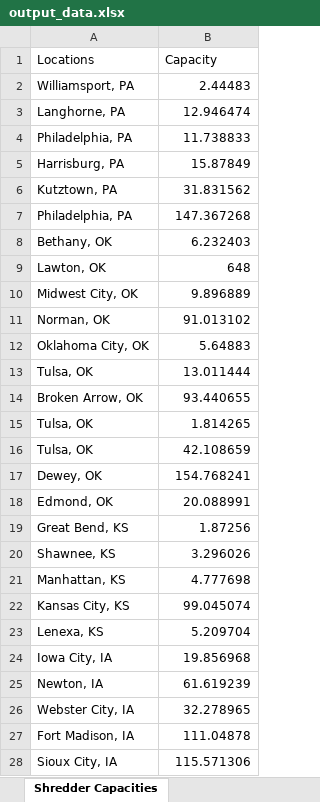
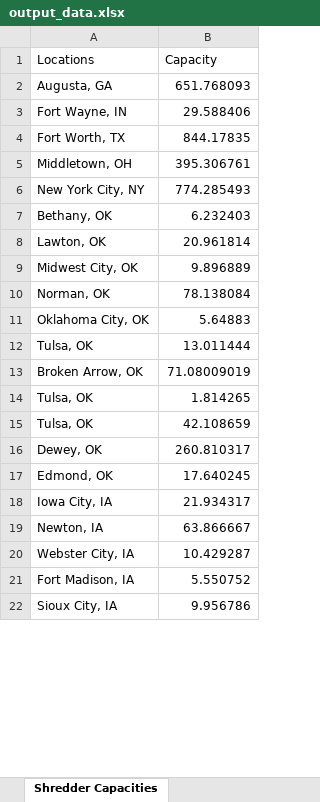
Before and after one commit to apurbasaha398/ewaste, an Excel workbook: artifacts/output_data.xlsx, sheet Shredder Capacities, drawn as a sheet; only a part is shown; values as stored, in another font and other column widths than the file's, no borders; removed rows and columns are numbered as before the commit, all else as after; the diff covers the shown part only; the diff names each change by its address in the sheet, - before the commit and + after, or states it on an @@ line.

```diff
--- a/artifacts/output_data.xlsx (sheet Shredder Capacities)
+++ b/artifacts/output_data.xlsx (sheet Shredder Capacities)
-row 2: Williamsport, PA | 2.44483
-row 3: Langhorne, PA | 12.946474
-row 4: Philadelphia, PA | 11.738833
-row 5: Harrisburg, PA | 15.87849
-row 6: Kutztown, PA | 31.831562
-row 7: Philadelphia, PA | 147.367268
+row 2: Augusta, GA | 651.768093
+row 3: Fort Wayne, IN | 29.588406
+row 4: Fort Worth, TX | 844.17835
+row 5: Middletown, OH | 395.306761
+row 6: New York City, NY | 774.285493
-B8 (Capacity): 648
+B8 (Capacity): 20.961814
-B10 (Capacity): 91.013102
+B10 (Capacity): 78.138084
-B13 (Capacity): 93.440655
+B13 (Capacity): 71.08009019
-B16 (Capacity): 154.768241
+B16 (Capacity): 260.810317
-B17 (Capacity): 20.088991
+B17 (Capacity): 17.640245
-row 19: Great Bend, KS | 1.87256
-row 20: Shawnee, KS | 3.296026
-row 21: Manhattan, KS | 4.777698
-row 22: Kansas City, KS | 99.045074
-row 23: Lenexa, KS | 5.209704
-B18 (Capacity): 19.856968
+B18 (Capacity): 21.934317
-B19 (Capacity): 61.619239
+B19 (Capacity): 63.866667
-B20 (Capacity): 32.278965
+B20 (Capacity): 10.429287
-B21 (Capacity): 111.04878
+B21 (Capacity): 5.550752
-B22 (Capacity): 115.571306
+B22 (Capacity): 9.956786
```
Also changed, not shown: 39 added rows, 40 removed rows and 3 edited cells elsewhere in this sheet, sheet Waste supplier to shredder, sheet Waste-Shredder coordinates, sheet Shredder to oxide producer, sheet Shredder OC record, sheet Shredder TC record, sheet Shredder Locations, 18 more sheets, 1 other file.
